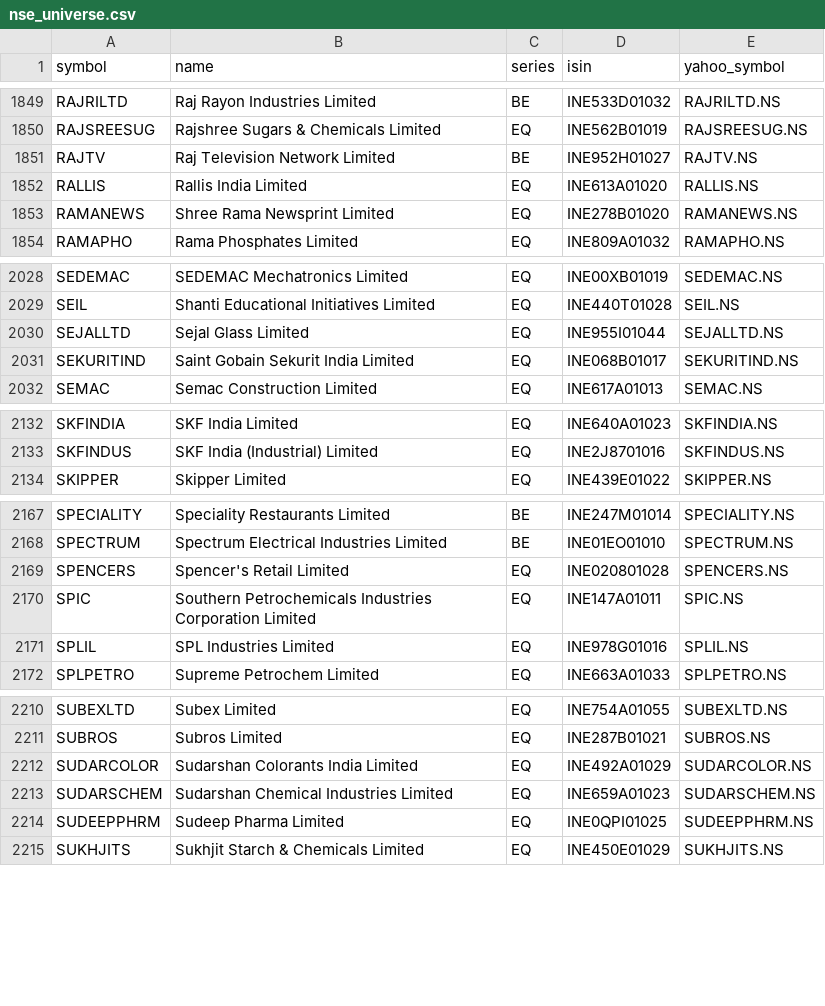
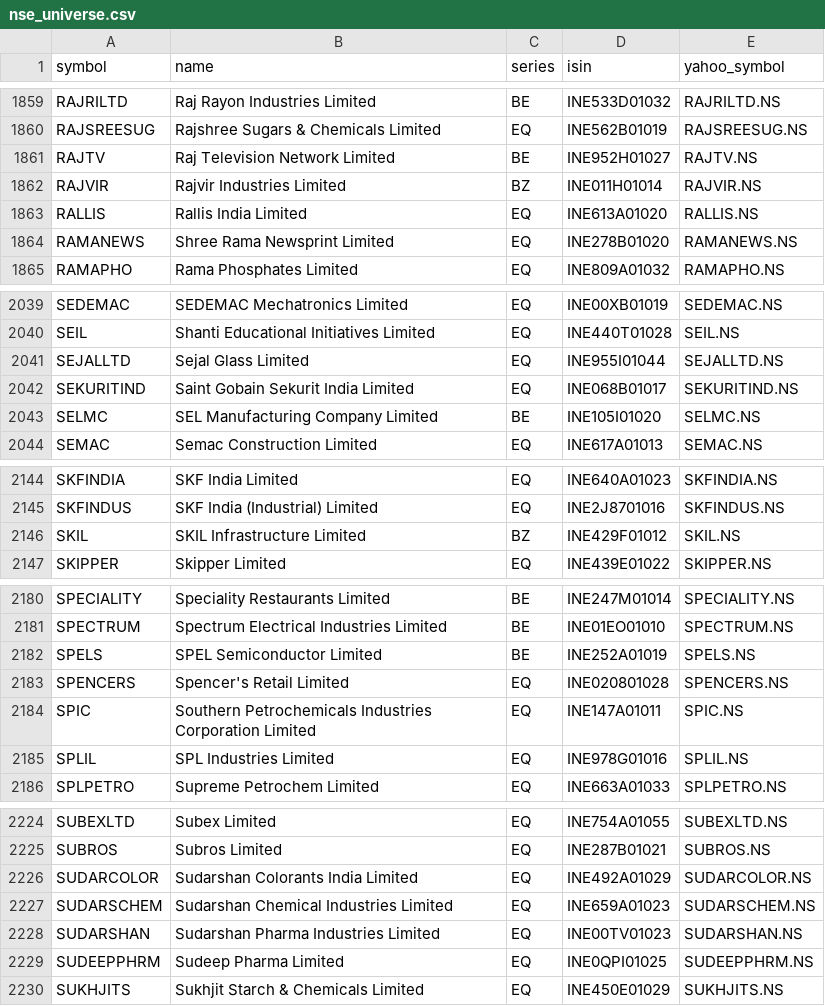
Before and after one commit to rakeshnagapuri99-coder/nse-smart-market-dashboard, a CSV file: data/nse_universe.csv, drawn as a sheet; only a part is shown, gaps mark what is left out; the diff covers the shown part only.

```diff
--- a/data/nse_universe.csv
+++ b/data/nse_universe.csv
@@ -1851,2 +1861,3 @@ RAJSREESUG,Rajshree Sugars & Chemicals Limited,EQ,INE562B01019,RAJSREESUG.NS
 RAJTV,Raj Television Network Limited,BE,INE952H01027,RAJTV.NS
+RAJVIR,Rajvir Industries Limited,BZ,INE011H01014,RAJVIR.NS
 RALLIS,Rallis India Limited,EQ,INE613A01020,RALLIS.NS
@@ -2031,2 +2042,3 @@ SEJALLTD,Sejal Glass Limited,EQ,INE955I01044,SEJALLTD.NS
 SEKURITIND,Saint Gobain Sekurit India Limited,EQ,INE068B01017,SEKURITIND.NS
+SELMC,SEL Manufacturing Company Limited,BE,INE105I01020,SELMC.NS
 SEMAC,Semac Construction Limited,EQ,INE617A01013,SEMAC.NS
@@ -2133,2 +2145,3 @@ SKFINDIA,SKF India Limited,EQ,INE640A01023,SKFINDIA.NS
 SKFINDUS,SKF India (Industrial) Limited,EQ,INE2J8701016,SKFINDUS.NS
+SKIL,SKIL Infrastructure Limited,BZ,INE429F01012,SKIL.NS
 SKIPPER,Skipper Limited,EQ,INE439E01022,SKIPPER.NS
@@ -2168,2 +2181,3 @@ SPECIALITY,Speciality Restaurants Limited,BE,INE247M01014,SPECIALITY.NS
 SPECTRUM,Spectrum Electrical Industries Limited,BE,INE01EO01010,SPECTRUM.NS
+SPELS,SPEL Semiconductor Limited,BE,INE252A01019,SPELS.NS
 SPENCERS,Spencer's Retail Limited,EQ,INE020801028,SPENCERS.NS
@@ -2213,2 +2227,3 @@ SUDARCOLOR,Sudarshan Colorants India Limited,EQ,INE492A01029,SUDARCOLOR.NS
 SUDARSCHEM,Sudarshan Chemical Industries Limited,EQ,INE659A01023,SUDARSCHEM.NS
+SUDARSHAN,Sudarshan Pharma Industries Limited,EQ,INE00TV01023,SUDARSHAN.NS
 SUDEEPPHRM,Sudeep Pharma Limited,EQ,INE0QPI01025,SUDEEPPHRM.NS
```
Also changed, not shown: 11 added rows and 12 edited cells elsewhere in this file, output/exports/breakout.csv, output/exports/dma_recovery.csv, 18 other files.
